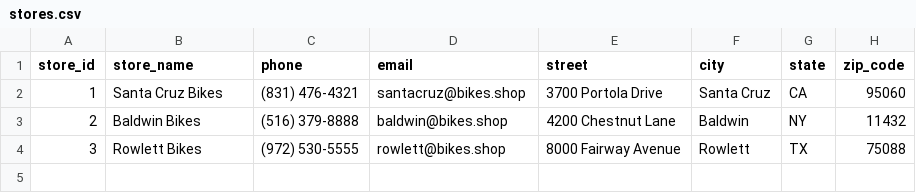
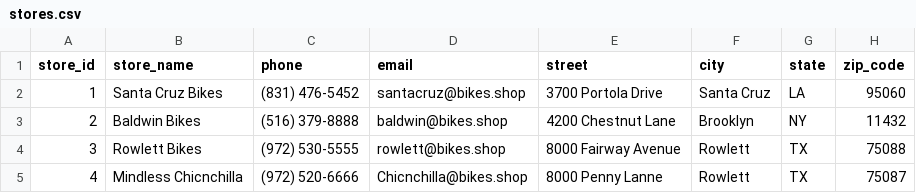
Before and after one commit to aelnahal10/Part-2-ETL-Project, a CSV file: data/stores.csv, drawn as a sheet.

Commit message:
Fact Table Updates

```diff
--- a/data/stores.csv
+++ b/data/stores.csv
@@ -1,4 +1,5 @@
 store_id,store_name,phone,email,street,city,state,zip_code
-1,Santa Cruz Bikes,(831) 476-4321,santacruz@bikes.shop,3700 Portola Drive,Santa Cruz,CA,95060
-2,Baldwin Bikes,(516) 379-8888,baldwin@bikes.shop,4200 Chestnut Lane,Baldwin,NY,11432
+1,Santa Cruz Bikes,(831) 476-5452,santacruz@bikes.shop,3700 Portola Drive,Santa Cruz,LA,95060
+2,Baldwin Bikes,(516) 379-8888,baldwin@bikes.shop,4200 Chestnut Lane,Brooklyn,NY,11432
 3,Rowlett Bikes,(972) 530-5555,rowlett@bikes.shop,8000 Fairway Avenue,Rowlett,TX,75088
+4,Mindless Chicnchilla,(972) 520-6666,Chicnchilla@bikes.shop,8000 Penny Lanne,Rowlett,TX,75087
```
Also changed, not shown: data/customers.csv, data/staffs.csv, 11 other files.
